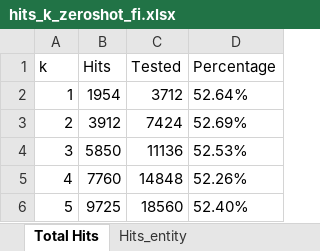
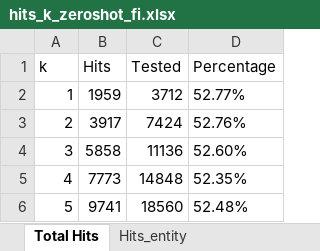
Before and after one commit to SW6-Low-Resource-Language/extended-mintaka, an Excel workbook: outputs/hits_k_excel/hits_k_zeroshot_fi.xlsx, sheet Total Hits, drawn as a sheet; values as stored, in another font and other column widths than the file's, no borders; the diff names each change by its address in the sheet, - before the commit and + after, or states it on an @@ line.

```diff
--- a/outputs/hits_k_excel/hits_k_zeroshot_fi.xlsx (sheet Total Hits)
+++ b/outputs/hits_k_excel/hits_k_zeroshot_fi.xlsx (sheet Total Hits)
-B2 (Hits): 1954
+B2 (Hits): 1959
-D2 (Percentage): 52.64%
+D2 (Percentage): 52.77%
-B3 (Hits): 3912
+B3 (Hits): 3917
-D3 (Percentage): 52.69%
+D3 (Percentage): 52.76%
-B4 (Hits): 5850
+B4 (Hits): 5858
-D4 (Percentage): 52.53%
+D4 (Percentage): 52.60%
-B5 (Hits): 7760
+B5 (Hits): 7773
-D5 (Percentage): 52.26%
+D5 (Percentage): 52.35%
-B6 (Hits): 9725
+B6 (Hits): 9741
-D6 (Percentage): 52.40%
+D6 (Percentage): 52.48%
```
Also changed, not shown: sheet Hits_boolean, sheet Hits_entity, other sheet tabs, outputs/hits_k_excel/hits_k_zeroshot_bn.xlsx, outputs/hits_k_excel/hits_k_zeroshot_bn_subset.xlsx, 19 other files.
